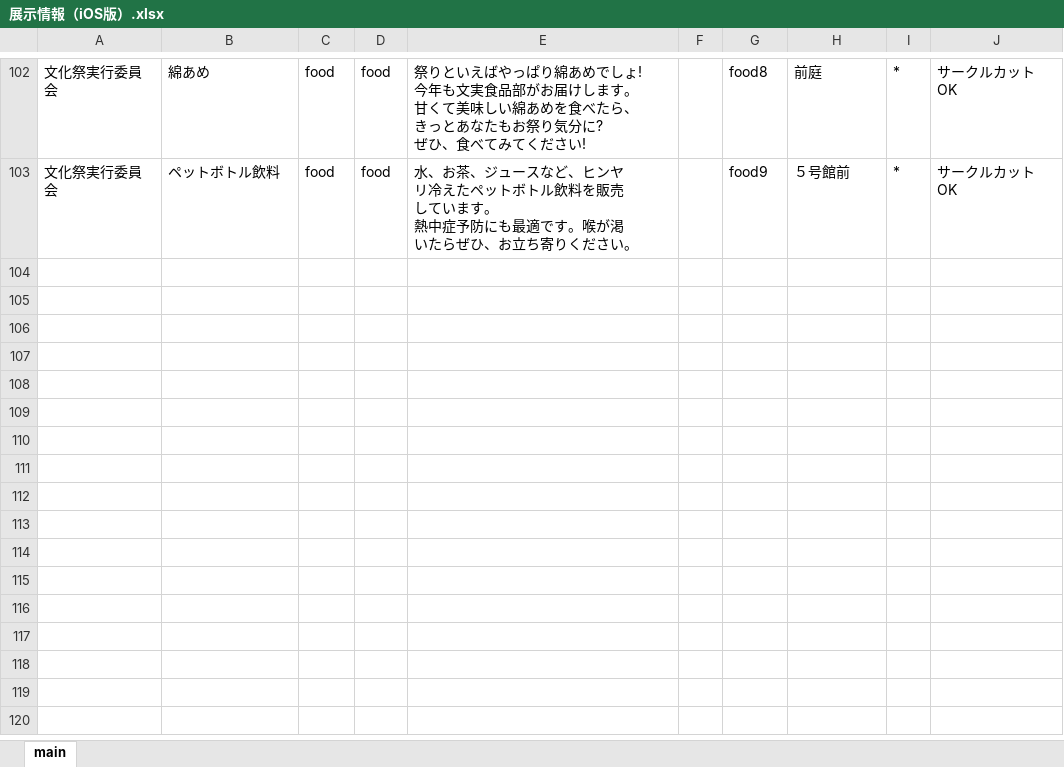
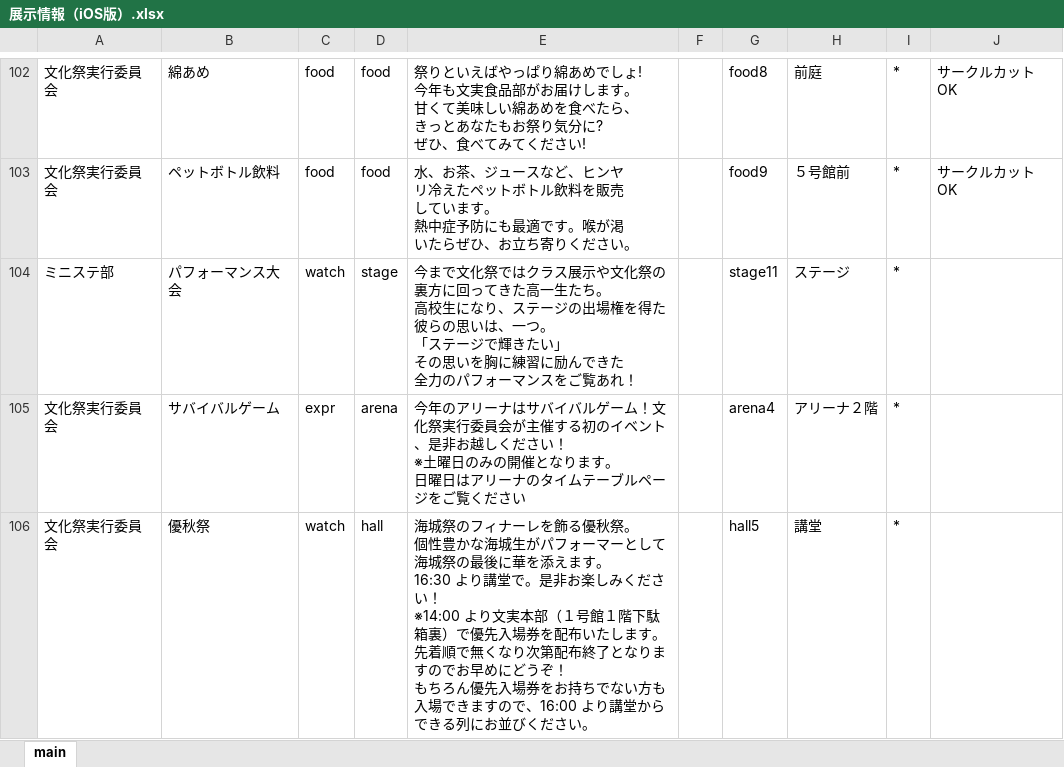
Before and after one commit to babcs2035/KaijoFes2019, an Excel workbook: 展示情報（iOS版）.xlsx, sheet main, drawn as a sheet; only a part is shown, gaps mark what is left out; values as stored, in another font and other column widths than the file's, no borders; ↵ is a line break in a cell; the diff names each change by its address in the sheet, - before the commit and + after, or states it on an @@ line.

```diff
--- a/展示情報（iOS版）.xlsx (sheet main)
+++ b/展示情報（iOS版）.xlsx (sheet main)
+row 104: ミニステ部 | パフォーマンス大会 | watch | stage | 今まで文化祭ではクラス展示や文化祭の裏方に回ってきた高一生たち。 ↵ 高校生になり、ステージの出場権を得た彼らの思いは、一つ。 ↵ 「ステージで輝きたい」 ↵ その思いを胸に練習に励んできた ↵ 全力のパフォーマンスをご覧あれ！ |  | stage11 | ステージ | *
+row 105: 文化祭実行委員会 | サバイバルゲーム | expr | arena | 今年のアリーナはサバイバルゲーム！文化祭実行委員会が主催する初のイベント、是非お越しください！ ↵ ※土曜日のみの開催となります。 ↵ 日曜日はアリーナのタイムテーブルページをご覧ください |  | arena4 | アリーナ２階 | *
+row 106: 文化祭実行委員会 | 優秋祭 | watch | hall | 海城祭のフィナーレを飾る優秋祭。 ↵ 個性豊かな海城生がパフォーマーとして海城祭の最後に華を添えます。 ↵ 16:30 より講堂で。是非お楽しみください！ ↵ ※14:00 より文実本部（１号館１階下駄箱裏）で優先入場券を配布いたします。先着順で無くなり次第配布終了となりますのでお早めにどうぞ！ ↵ もちろん優先入場券をお持ちでない方も入場できますので、16:00 より講堂からできる列にお並びください。 |  | hall5 | 講堂 | *
```
Also changed, not shown: 6 other files.
